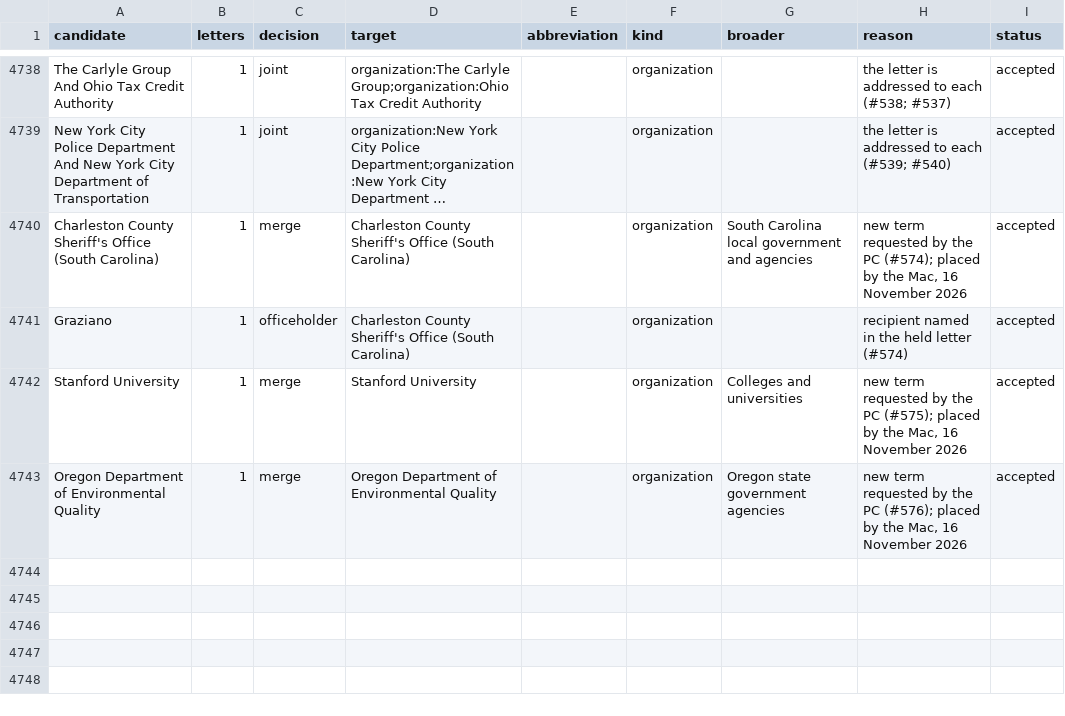
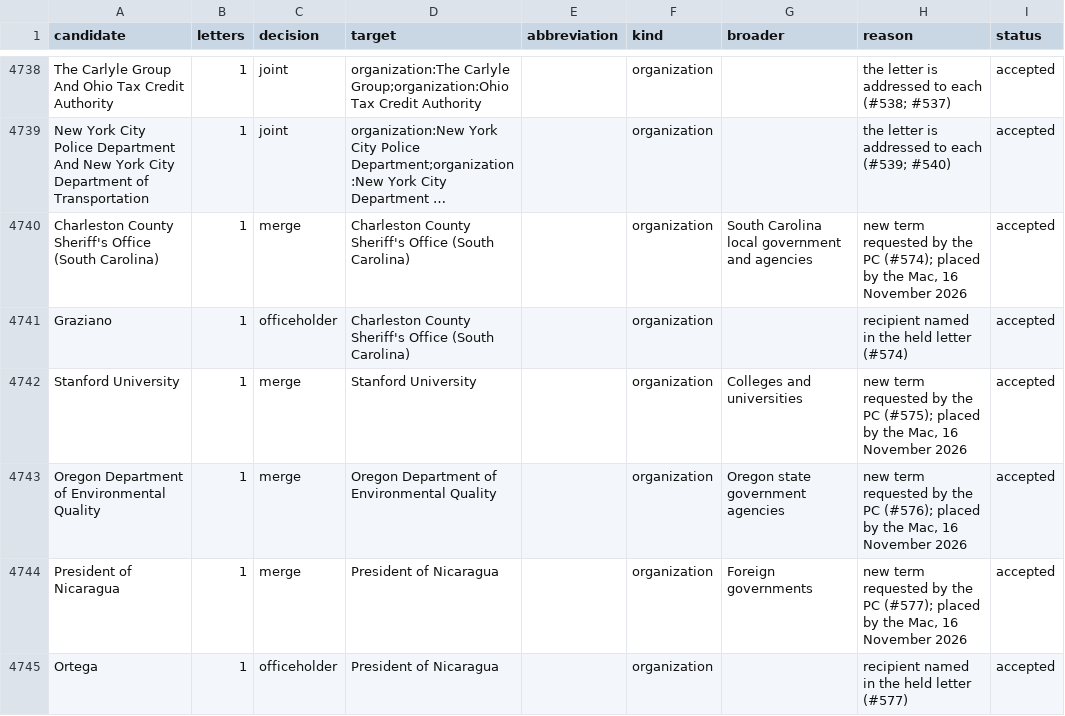
Before and after one commit to Robin-IA/Congressional-Letters-Dev, a CSV file: vocabulary/reviews.csv, drawn as a sheet; only a part is shown, gaps mark what is left out; long unchanged cells end in ….

```diff
--- a/vocabulary/reviews.csv
+++ b/vocabulary/reviews.csv
@@ -4743 +4743,3 @@ Stanford University,1,merge,Stanford University,,organization,Colleges and unive
 Oregon Department of Environmental Quality,1,merge,Oregon Department of Environmental Quality,,organization,Oregon state government agencies,"new term requested by the PC (#576); placed by the Mac, 16 November 2026",accepted
+President of Nicaragua,1,merge,President of Nicaragua,,organization,Foreign governments,"new term requested by the PC (#577); placed by the Mac, 16 November 2026",accepted
+Ortega,1,officeholder,President of Nicaragua,,organization,,recipient named in the held letter (#577),accepted
```
Also changed, not shown: letters-vocabulary-needs/letters.csv, vocabulary/hierarchy.csv, 3 other files.
